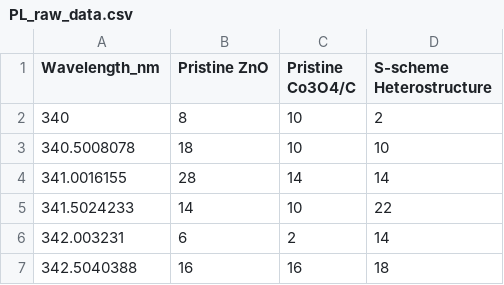
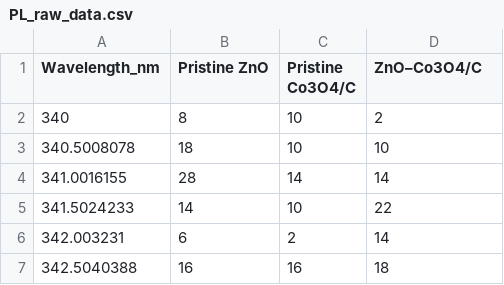
Before and after one commit to nishaangelinem-coder/MOF-Derived-Heterostructured-photocatalyst, a CSV file: raw_data/PL_raw_data.csv, drawn as a sheet; only a part is shown.

```diff
--- a/raw_data/PL_raw_data.csv
+++ b/raw_data/PL_raw_data.csv
@@ -1,2 +1,2 @@
-Wavelength_nm,Pristine ZnO,Pristine Co3O4/C,S-scheme Heterostructure
+Wavelength_nm,Pristine ZnO,Pristine Co3O4/C,ZnO–Co3O4/C
 340,8,10,2
```
Also changed, not shown: processed_data/EIS_fitted_parameters.csv, processed_data/Table8_stability.csv, 7 other files.
